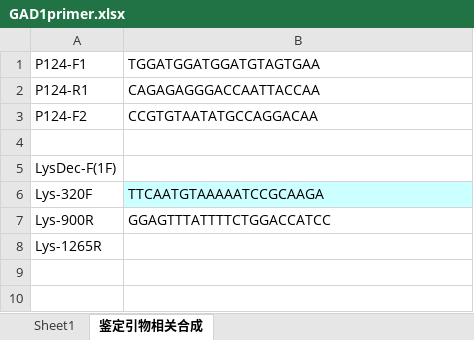
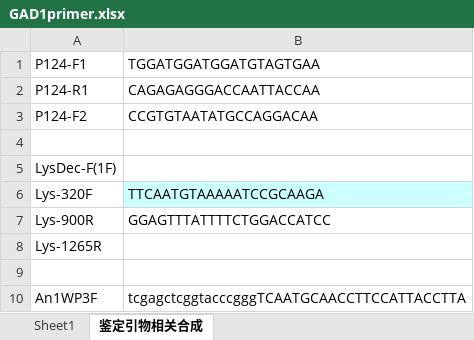
Before and after one commit to HanYouyang/GrowUp2017, an Excel workbook: Master/1710中期考核/GAD1primer.xlsx, sheet 鉴定引物相关合成, drawn as a sheet; values as stored, in another font and other column widths than the file's, no borders; the diff names each change by its address in the sheet, - before the commit and + after, or states it on an @@ line.

```diff
--- a/Master/1710中期考核/GAD1primer.xlsx (sheet 鉴定引物相关合成)
+++ b/Master/1710中期考核/GAD1primer.xlsx (sheet 鉴定引物相关合成)
+row 9: (empty)
+row 10: An1WP3F | tcgagctcggtacccgggTCAATGCAACCTTCCATTACCTTA
```
Also changed, not shown: 3 other files.
